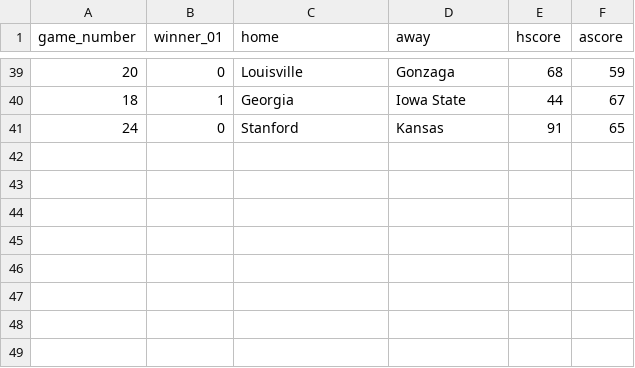
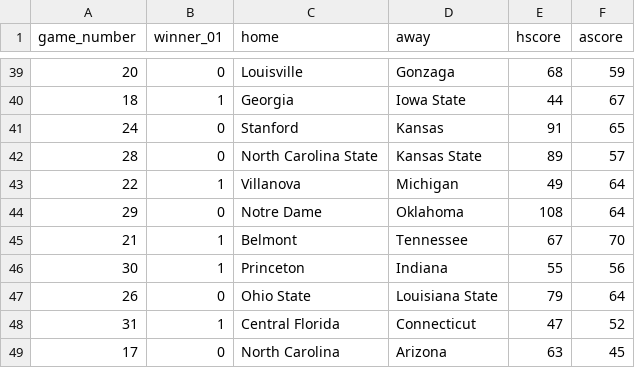
Before and after one commit to rpruim/NCAA, a CSV file: data/Scores/2022/Womens/scores-2022-W.csv, drawn as a sheet; only a part is shown, gaps mark what is left out; the diff names each change by its address in the sheet, - before the commit and + after, or states it on an @@ line.

Commit message:
all scores for round 2 are in

```diff
--- a/data/Scores/2022/Womens/scores-2022-W.csv
+++ b/data/Scores/2022/Womens/scores-2022-W.csv
+row 42: 28 | 0 | North Carolina State | Kansas State | 89 | 57
+row 43: 22 | 1 | Villanova | Michigan | 49 | 64
+row 44: 29 | 0 | Notre Dame | Oklahoma | 108 | 64
+row 45: 21 | 1 | Belmont | Tennessee | 67 | 70
+row 46: 30 | 1 | Princeton | Indiana | 55 | 56
+row 47: 26 | 0 | Ohio State | Louisiana State | 79 | 64
+row 48: 31 | 1 | Central Florida | Connecticut | 47 | 52
+row 49: 17 | 0 | North Carolina | Arizona | 63 | 45
```
Also changed, not shown: 8 other files.
